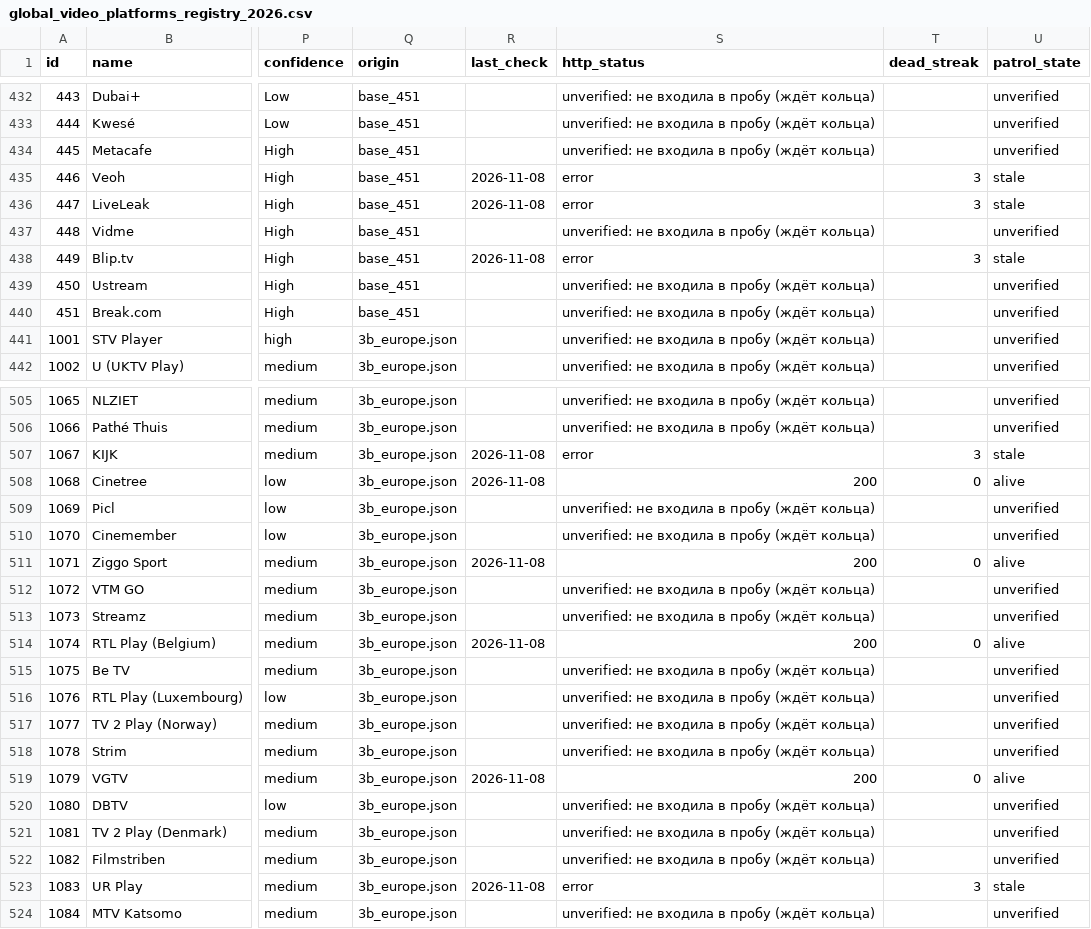
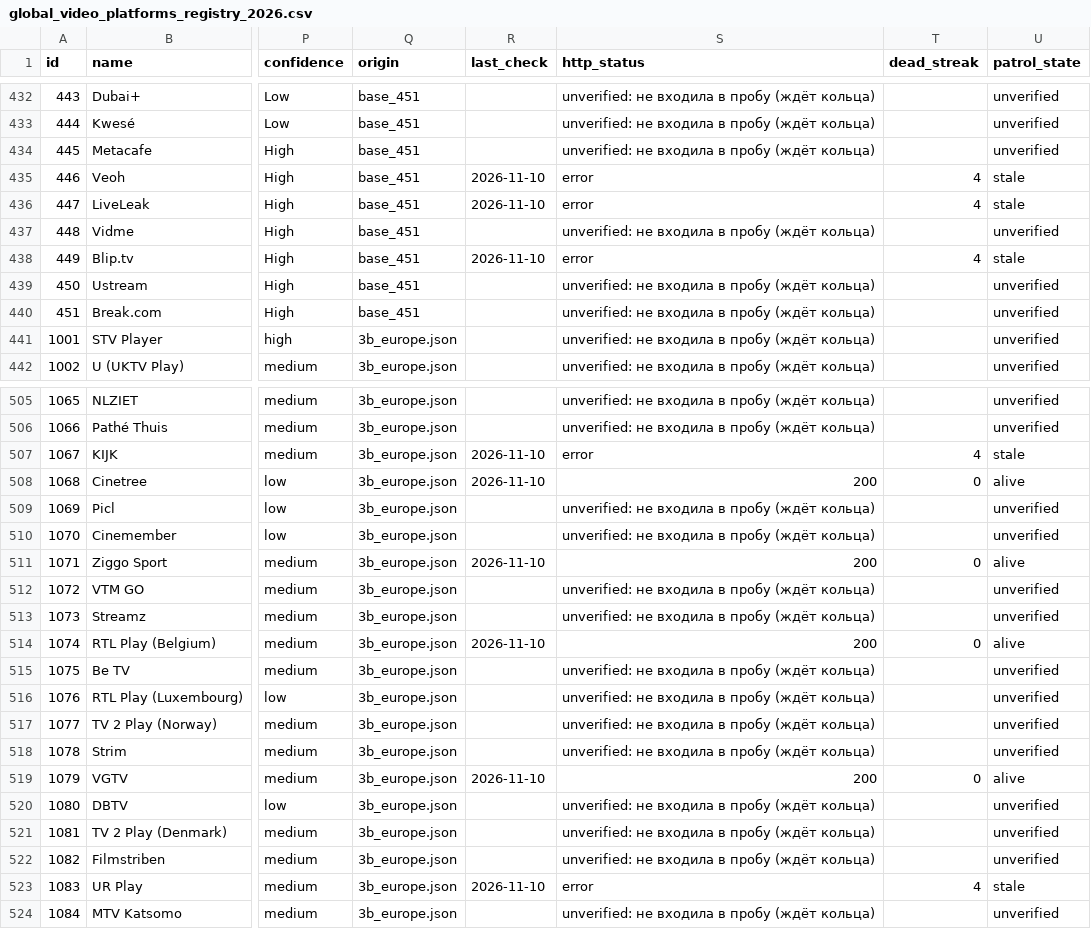
Before and after one commit to rtynbirf/global-video-platforms-registry, a CSV file: download/global_video_platforms_registry_2026.csv, drawn as a sheet; only a part is shown, gaps mark what is left out; the diff covers the shown part only; the diff names each change by its address in the sheet, - before the commit and + after, or states it on an @@ line.

```diff
--- a/download/global_video_platforms_registry_2026.csv
+++ b/download/global_video_platforms_registry_2026.csv
-R435:R436 (last_check): 2026-11-08
+R435:R436 (last_check): 2026-11-10
-T435:T436 (dead_streak): 3
+T435:T436 (dead_streak): 4
-R438 (last_check): 2026-11-08
+R438 (last_check): 2026-11-10
-T438 (dead_streak): 3
+T438 (dead_streak): 4
-R507:R508 (last_check): 2026-11-08
+R507:R508 (last_check): 2026-11-10
-T507 (dead_streak): 3
+T507 (dead_streak): 4
-R511 (last_check): 2026-11-08
+R511 (last_check): 2026-11-10
-R514 (last_check): 2026-11-08
+R514 (last_check): 2026-11-10
-R519 (last_check): 2026-11-08
+R519 (last_check): 2026-11-10
-R523 (last_check): 2026-11-08
+R523 (last_check): 2026-11-10
-T523 (dead_streak): 3
+T523 (dead_streak): 4
```
Also changed, not shown: 111 edited cells elsewhere in this file, 2 other files.
